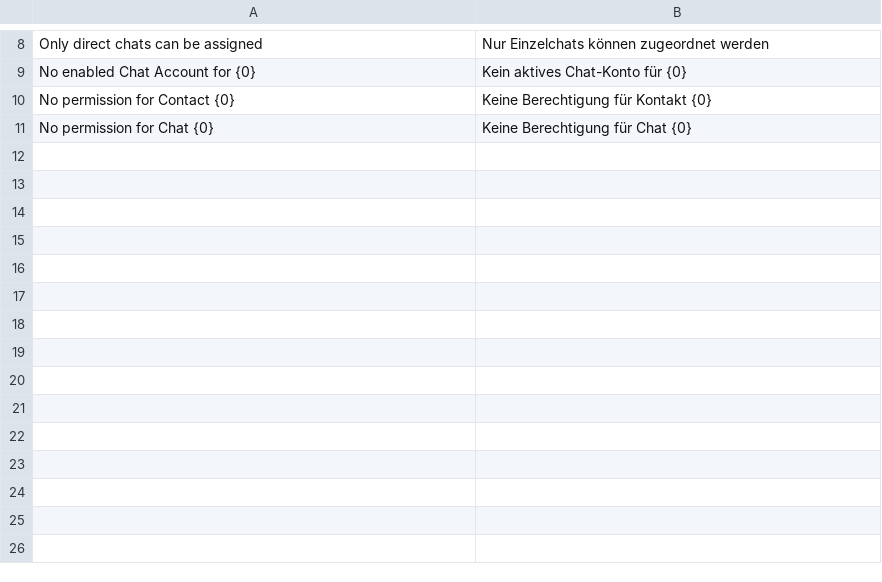
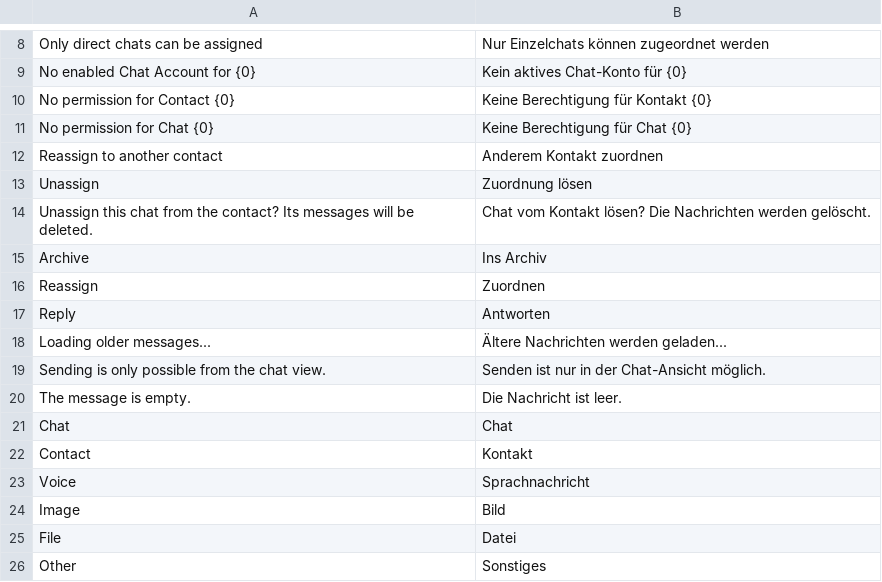
Before and after one commit to EffizienzAgent/chatsync, a CSV file: chatsync/translations/de.csv, drawn as a sheet; only a part is shown, gaps mark what is left out.

```diff
--- a/chatsync/translations/de.csv
+++ b/chatsync/translations/de.csv
@@ -11 +11,16 @@ No permission for Contact {0},Keine Berechtigung für Kontakt {0}
 No permission for Chat {0},Keine Berechtigung für Chat {0}
+Reassign to another contact,Anderem Kontakt zuordnen
+Unassign,Zuordnung lösen
+Unassign this chat from the contact? Its messages will be deleted.,Chat vom Kontakt lösen? Die Nachrichten werden gelöscht.
+Archive,Ins Archiv
+Reassign,Zuordnen
+Reply,Antworten
+Loading older messages...,Ältere Nachrichten werden geladen...
+Sending is only possible from the chat view.,Senden ist nur in der Chat-Ansicht möglich.
+The message is empty.,Die Nachricht ist leer.
+Chat,Chat
+Contact,Kontakt
+Voice,Sprachnachricht
+Image,Bild
+File,Datei
+Other,Sonstiges
```
Also changed, not shown: 8 other files.
